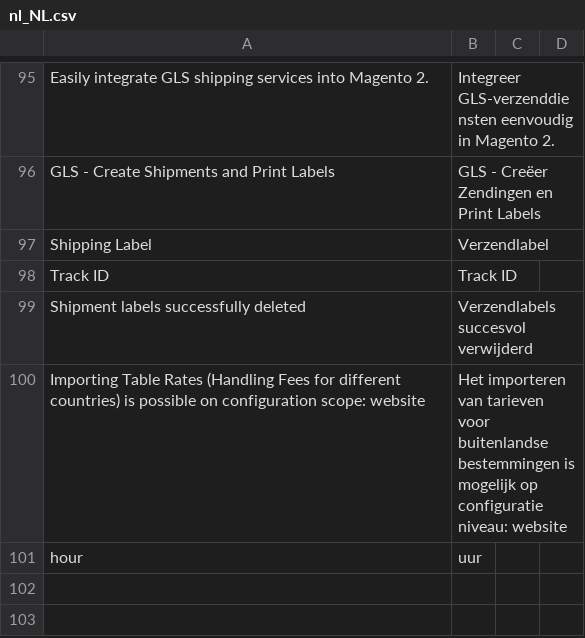
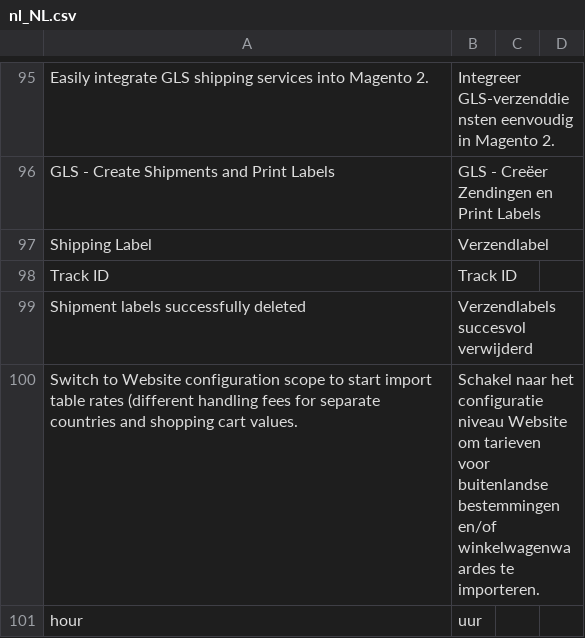
Before and after one commit to tig-nl/gls-magento2, a CSV file: i18n/nl_NL.csv, drawn as a sheet; only a part is shown, gaps mark what is left out; removed rows and columns are numbered as before the commit, all else as after; the diff names each change by its address in the sheet, - before the commit and + after, or states it on an @@ line.

```diff
--- a/i18n/nl_NL.csv
+++ b/i18n/nl_NL.csv
-row 100: Importing Table Rates (Handling Fees for different countries) is possible on configuration scope: website | Het importeren van tarieven voor buitenlandse bestemmingen is mogelijk op configuratie niveau: website
+row 100: Switch to Website configuration scope to start import table rates (different handling fees for separate countries and shopping cart values. | Schakel naar het configuratie niveau Website om tarieven voor buitenlandse bestemmingen en/of winkelwagenwaardes te importeren.
```
Also changed, not shown: i18n/en_US.csv, 1 other file.
